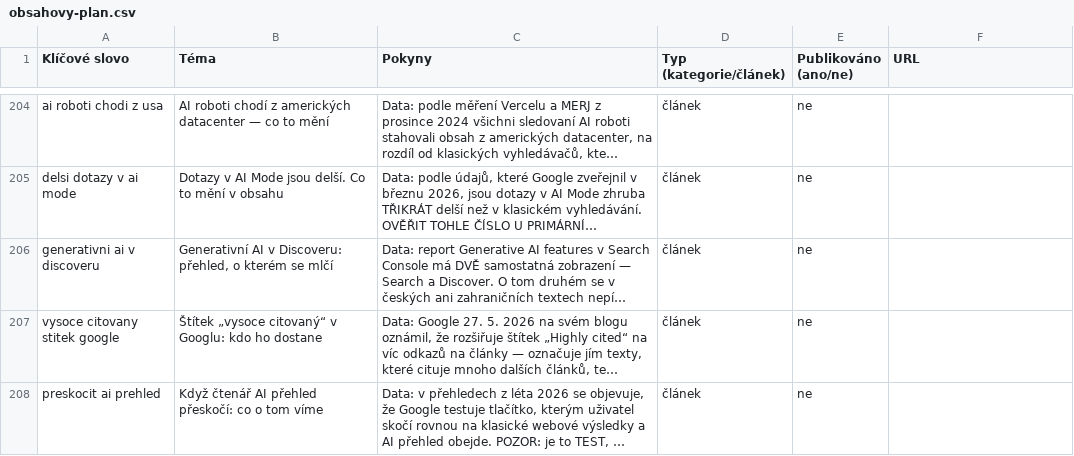
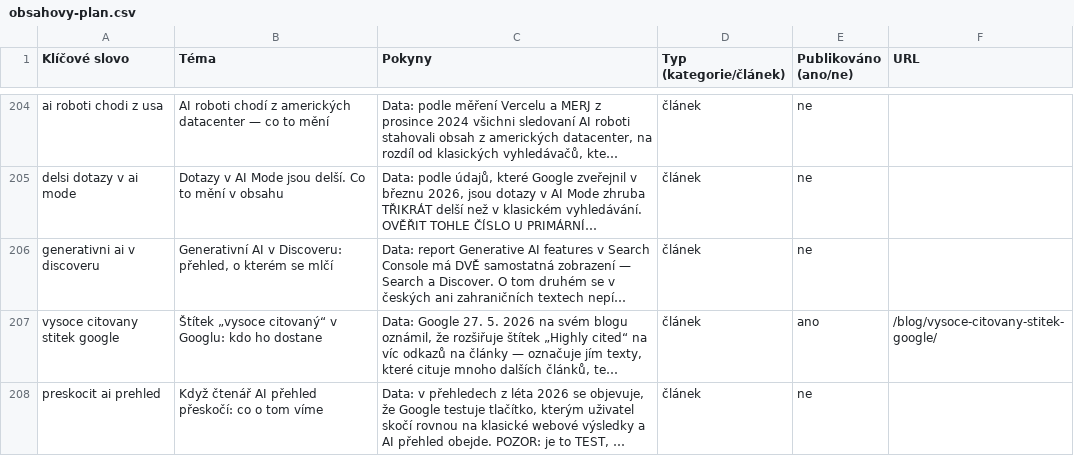
Before and after one commit to ultron-sniperdesign/aiseo-optimalizace, a CSV file: blogger/obsahovy-plan.csv, drawn as a sheet; only a part is shown, gaps mark what is left out; long unchanged cells end in …; the diff covers the shown part only; the diff names each change by its address in the sheet, - before the commit and + after, or states it on an @@ line.

```diff
--- a/blogger/obsahovy-plan.csv
+++ b/blogger/obsahovy-plan.csv
-E207 (Publikováno (ano/ne)): ne
+E207 (Publikováno (ano/ne)): ano
-F207 (URL): (empty)
+F207 (URL): /blog/vysoce-citovany-stitek-google/
```
Also changed, not shown: 2 added rows elsewhere in this file, 6 other files.
